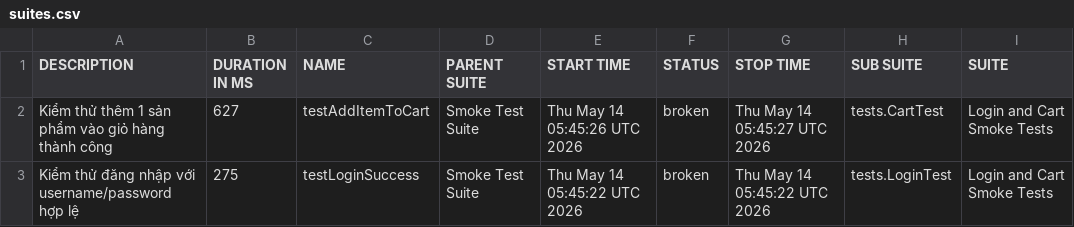
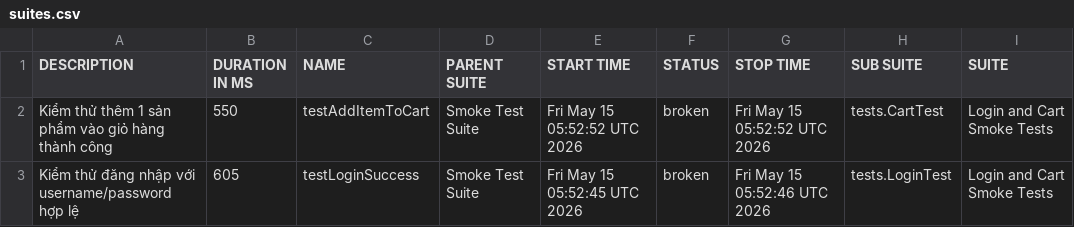
Before and after one commit to binhnguyen1406/bt_buoi11, a CSV file: data/suites.csv, drawn as a sheet; only a part is shown; the diff names each change by its address in the sheet, - before the commit and + after, or states it on an @@ line.

```diff
--- a/data/suites.csv
+++ b/data/suites.csv
-B2 (DURATION IN MS): 627
+B2 (DURATION IN MS): 550
-E2 (START TIME): Thu May 14 05:45:26 UTC 2026
+E2 (START TIME): Fri May 15 05:52:52 UTC 2026
-G2 (STOP TIME): Thu May 14 05:45:27 UTC 2026
+G2 (STOP TIME): Fri May 15 05:52:52 UTC 2026
-B3 (DURATION IN MS): 275
+B3 (DURATION IN MS): 605
-E3 (START TIME): Thu May 14 05:45:22 UTC 2026
+E3 (START TIME): Fri May 15 05:52:45 UTC 2026
-G3 (STOP TIME): Thu May 14 05:45:22 UTC 2026
+G3 (STOP TIME): Fri May 15 05:52:46 UTC 2026
```
Also changed, not shown: 42 other files.
